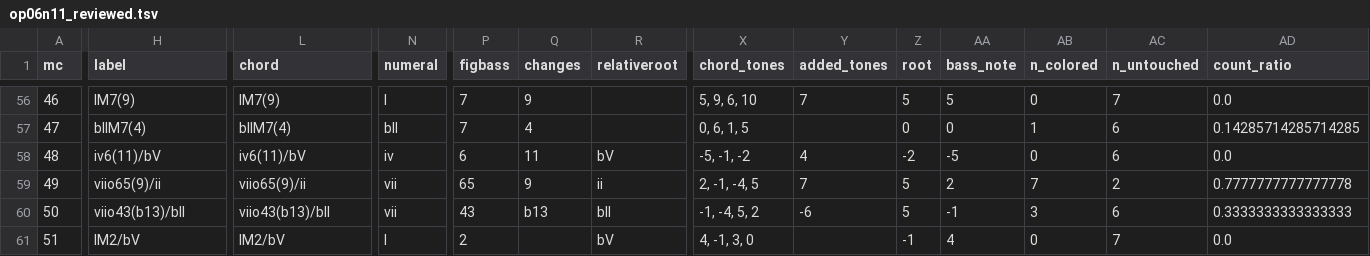
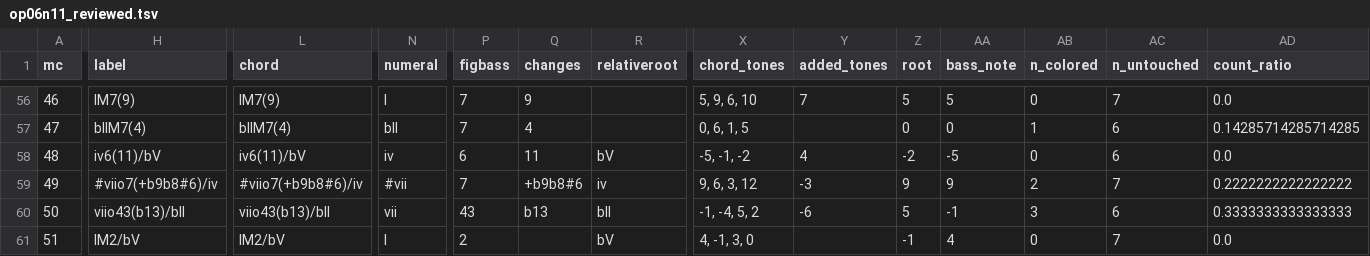
Before and after one commit to DCMLab/bartok_bagatelles, a TSV file: reviewed/op06n11_reviewed.tsv, drawn as a sheet; only a part is shown, gaps mark what is left out; the diff covers the shown part only; the diff names each change by its address in the sheet, - before the commit and + after, or states it on an @@ line.

Commit message:
47: viio65(9)/ii => sharpviio7(+b9b8sharp6)/iv

```diff
--- a/reviewed/op06n11_reviewed.tsv
+++ b/reviewed/op06n11_reviewed.tsv
-H59 (label): viio65(9)/ii
+H59 (label): #viio7(+b9b8#6)/iv
-L59 (chord): viio65(9)/ii
+L59 (chord): #viio7(+b9b8#6)/iv
-N59 (numeral): vii
+N59 (numeral): #vii
-P59 (figbass): 65
+P59 (figbass): 7
-Q59 (changes): 9
+Q59 (changes): +b9b8#6
-R59 (relativeroot): ii
+R59 (relativeroot): iv
-X59 (chord_tones): 2, -1, -4, 5
+X59 (chord_tones): 9, 6, 3, 12
-Y59 (added_tones): 7
+Y59 (added_tones): -3
-Z59 (root): 5
+Z59 (root): 9
-AA59 (bass_note): 2
+AA59 (bass_note): 9
-AB59 (n_colored): 7
+AB59 (n_colored): 2
-AC59 (n_untouched): 2
+AC59 (n_untouched): 7
-AD59 (count_ratio): 0.7777777777777778
+AD59 (count_ratio): 0.2222222222222222
```
Also changed, not shown: 3 edited cells elsewhere in this file, harmonies/op06n11.harmonies.tsv, 5 other files.
